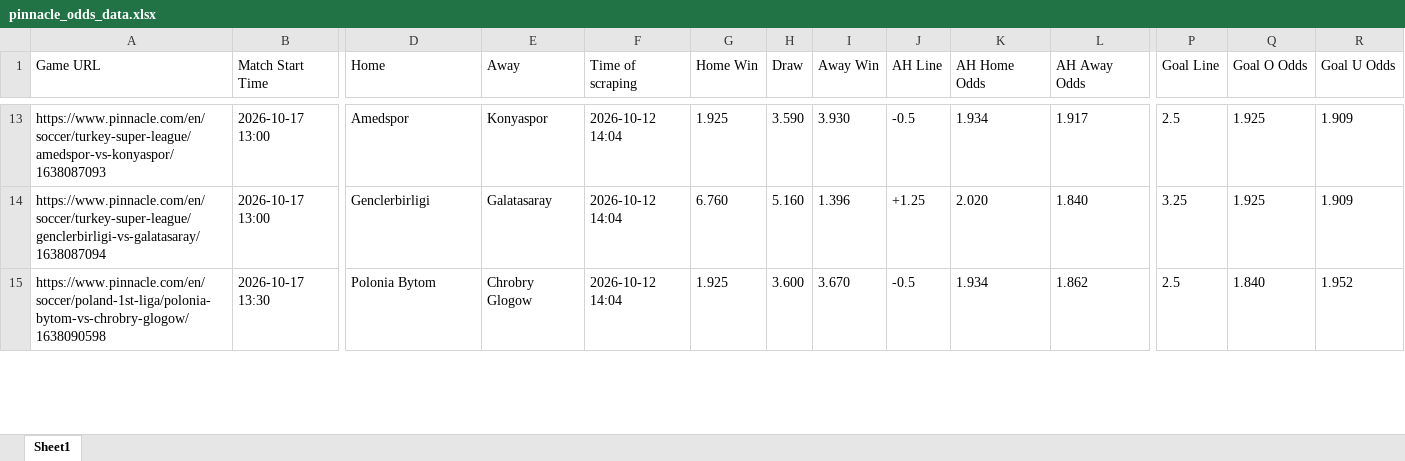
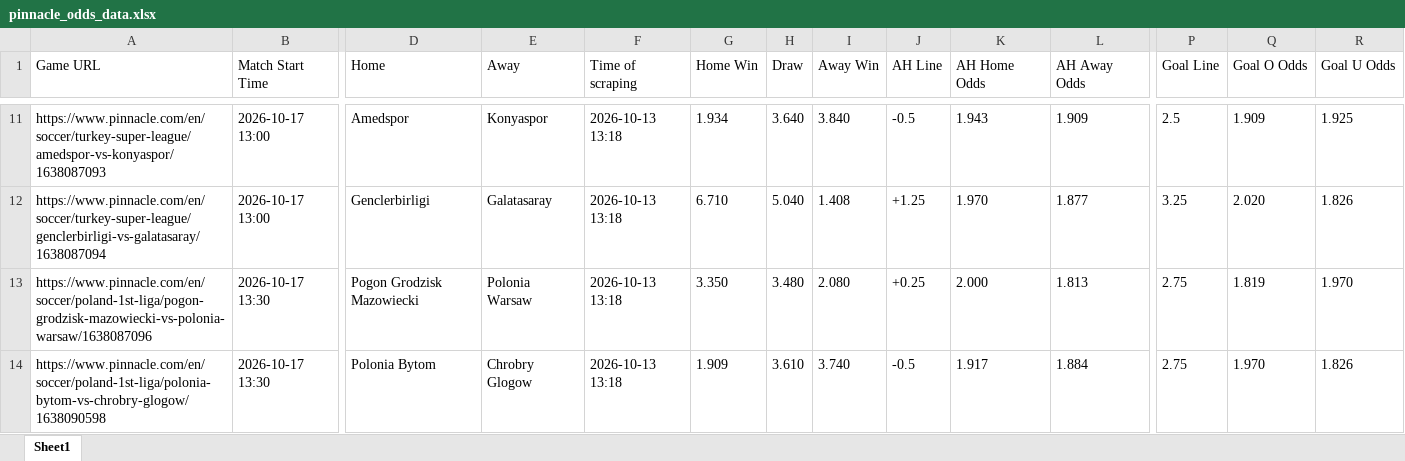
Before and after one commit to super-luke-chambers/pin_scraper, an Excel workbook: outputs/pinnacle_odds_data.xlsx, sheet Sheet1, drawn as a sheet; only a part is shown, gaps mark what is left out; values as stored, in another font and other column widths than the file's, no borders; addresses are those after the commit; rows hold the shown columns only; the diff covers the shown part only; the diff names each change by its address in the sheet, - before the commit and + after, or states it on an @@ line.

```diff
--- a/outputs/pinnacle_odds_data.xlsx (sheet Sheet1)
+++ b/outputs/pinnacle_odds_data.xlsx (sheet Sheet1)
-F11:F12 (Time of scraping): 2026-10-12 14:04
+F11:F12 (Time of scraping): 2026-10-13 13:18
-G11 (Home Win): 1.925
+G11 (Home Win): 1.934
-H11 (Draw): 3.590
+H11 (Draw): 3.640
-I11 (Away Win): 3.930
+I11 (Away Win): 3.840
-K11 (AH Home Odds): 1.934
+K11 (AH Home Odds): 1.943
-L11 (AH Away Odds): 1.917
+L11 (AH Away Odds): 1.909
-Q11 (Goal O Odds): 1.925
+Q11 (Goal O Odds): 1.909
-R11 (Goal U Odds): 1.909
+R11 (Goal U Odds): 1.925
-G12 (Home Win): 6.760
+G12 (Home Win): 6.710
-H12 (Draw): 5.160
+H12 (Draw): 5.040
-I12 (Away Win): 1.396
+I12 (Away Win): 1.408
-K12 (AH Home Odds): 2.020
+K12 (AH Home Odds): 1.970
-L12 (AH Away Odds): 1.840
+L12 (AH Away Odds): 1.877
-Q12 (Goal O Odds): 1.925
+Q12 (Goal O Odds): 2.020
-R12 (Goal U Odds): 1.909
+R12 (Goal U Odds): 1.826
+row 13: https://www.pinnacle.com/en/soccer/poland-1st-liga/pogon-grodzisk-mazowiecki-vs-polonia-warsaw/1638087096 | 2026-10-17 13:30 | Pogon Grodzisk Mazowiecki | Polonia Warsaw | 2026-10-13 13:18 | 3.350 | 3.480 | 2.080 | +0.25 | 2.000 | 1.813 | 2.75 | 1.819 | 1.970
-F14 (Time of scraping): 2026-10-12 14:04
+F14 (Time of scraping): 2026-10-13 13:18
-G14 (Home Win): 1.925
+G14 (Home Win): 1.909
-H14 (Draw): 3.600
+H14 (Draw): 3.610
-I14 (Away Win): 3.670
+I14 (Away Win): 3.740
-K14 (AH Home Odds): 1.934
+K14 (AH Home Odds): 1.917
-L14 (AH Away Odds): 1.862
+L14 (AH Away Odds): 1.884
-P14 (Goal Line): 2.5
+P14 (Goal Line): 2.75
-Q14 (Goal O Odds): 1.840
+Q14 (Goal O Odds): 1.970
-R14 (Goal U Odds): 1.952
+R14 (Goal U Odds): 1.826
```
Also changed, not shown: 11 added rows, 9 removed rows and 105 edited cells elsewhere in this sheet, outputs/pinnacle_corners_historical.xlsx, 2 other files.
